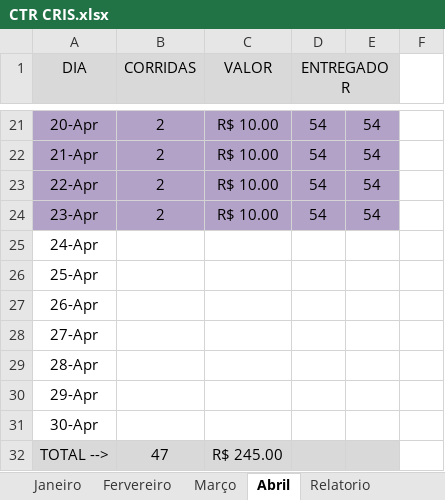
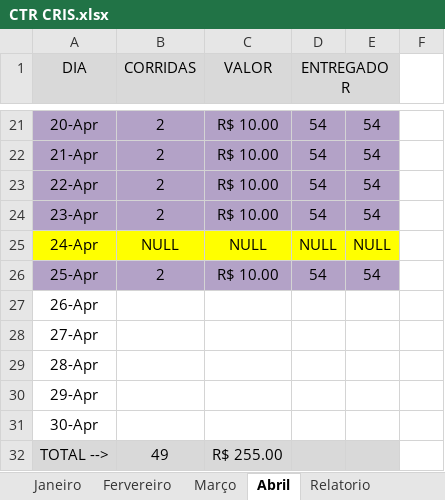
Before and after one commit to DanielGermanosilva/CORRIDAS, an Excel workbook: CTR CRIS.xlsx, sheet Abril, drawn as a sheet; only a part is shown, gaps mark what is left out; values as stored, in another font and other column widths than the file's, no borders; the diff names each change by its address in the sheet, - before the commit and + after, or states it on an @@ line.

Commit message:
Update CTR CRIS.xlsx

```diff
--- a/CTR CRIS.xlsx (sheet Abril)
+++ b/CTR CRIS.xlsx (sheet Abril)
-A25:E25 fill: none
+A25:E25 fill: #FFFF00
-B25 (CORRIDAS): (empty)
+B25 (CORRIDAS): NULL
-C25 (VALOR): (empty)
+C25 (VALOR): NULL
-D25 (ENTREGADOR): (empty)
+D25 (ENTREGADOR): NULL
-E25: (empty)
+E25: NULL
-A26:E26 fill: none
+A26:E26 fill: #B3A2C7
-B26 (CORRIDAS): (empty)
+B26 (CORRIDAS): 2
-C26 (VALOR): (empty)
+C26 (VALOR): R$ 10.00
-D26 (ENTREGADOR): (empty)
+D26 (ENTREGADOR): 54
-E26: (empty)
+E26: 54
-B32 (CORRIDAS): 47
+B32 (CORRIDAS): 49
-C32 (VALOR): R$ 245.00
+C32 (VALOR): R$ 255.00
```
